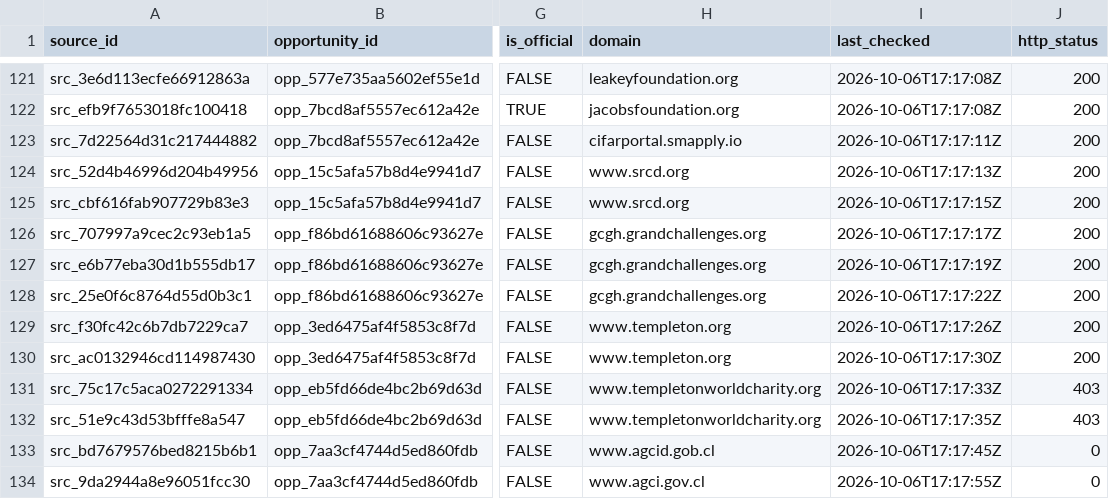
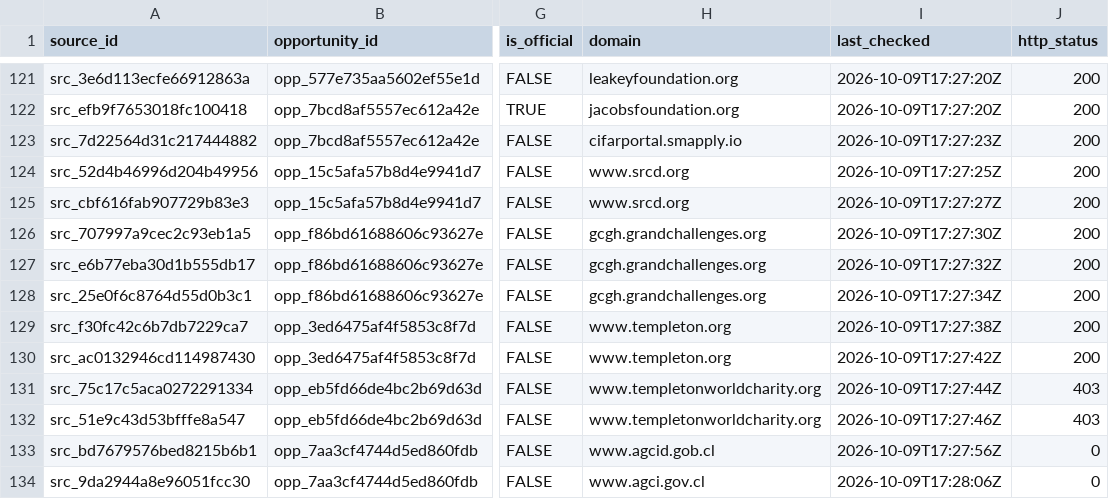
Before and after one commit to chincolcarrillo/oportunidades-internacionales, a CSV file: data/canonical/sources.csv, drawn as a sheet; only a part is shown, gaps mark what is left out; the diff covers the shown part only; the diff names each change by its address in the sheet, - before the commit and + after, or states it on an @@ line.

```diff
--- a/data/canonical/sources.csv
+++ b/data/canonical/sources.csv
-I121:I122 (last_checked): 2026-10-06T17:17:08Z
+I121:I122 (last_checked): 2026-10-09T17:27:20Z
-I123 (last_checked): 2026-10-06T17:17:11Z
+I123 (last_checked): 2026-10-09T17:27:23Z
-I124 (last_checked): 2026-10-06T17:17:13Z
+I124 (last_checked): 2026-10-09T17:27:25Z
-I125 (last_checked): 2026-10-06T17:17:15Z
+I125 (last_checked): 2026-10-09T17:27:27Z
-I126 (last_checked): 2026-10-06T17:17:17Z
+I126 (last_checked): 2026-10-09T17:27:30Z
-I127 (last_checked): 2026-10-06T17:17:19Z
+I127 (last_checked): 2026-10-09T17:27:32Z
-I128 (last_checked): 2026-10-06T17:17:22Z
+I128 (last_checked): 2026-10-09T17:27:34Z
-I129 (last_checked): 2026-10-06T17:17:26Z
+I129 (last_checked): 2026-10-09T17:27:38Z
-I130 (last_checked): 2026-10-06T17:17:30Z
+I130 (last_checked): 2026-10-09T17:27:42Z
-I131 (last_checked): 2026-10-06T17:17:33Z
+I131 (last_checked): 2026-10-09T17:27:44Z
-I132 (last_checked): 2026-10-06T17:17:35Z
+I132 (last_checked): 2026-10-09T17:27:46Z
-I133 (last_checked): 2026-10-06T17:17:45Z
+I133 (last_checked): 2026-10-09T17:27:56Z
-I134 (last_checked): 2026-10-06T17:17:55Z
+I134 (last_checked): 2026-10-09T17:28:06Z
```
Also changed, not shown: 94 edited cells elsewhere in this file, data/canonical/calls.csv, data/canonical/opportunities.csv, 13 other files.
